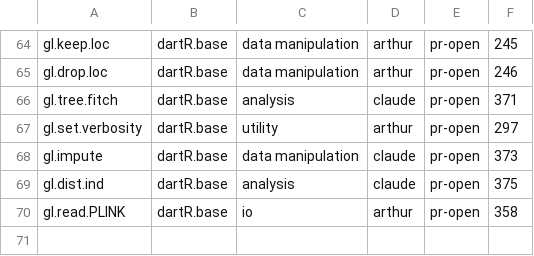
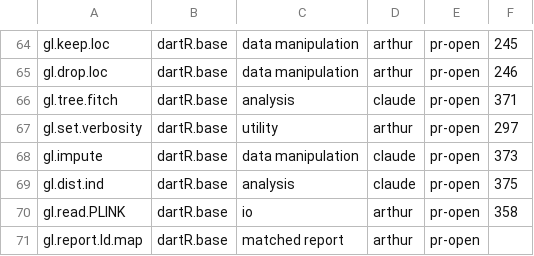
Before and after one commit to green-striped-gecko/dartR.base, a CSV file: function-review/manifest.csv, drawn as a sheet; only a part is shown, gaps mark what is left out.

```diff
--- a/function-review/manifest.csv
+++ b/function-review/manifest.csv
@@ -70 +70,2 @@ gl.dist.ind,dartR.base,analysis,claude,pr-open,375
 gl.read.PLINK,dartR.base,io,arthur,pr-open,358
+gl.report.ld.map,dartR.base,matched report,arthur,pr-open,
```
Also changed, not shown: 5 other files.
